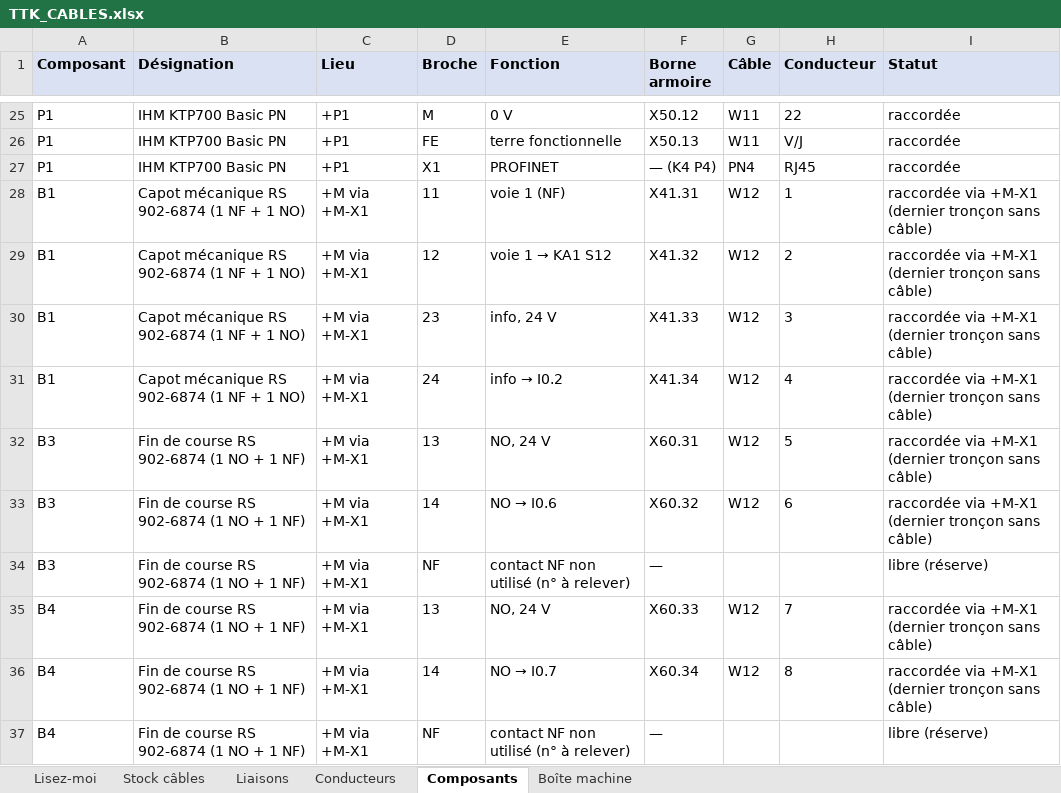
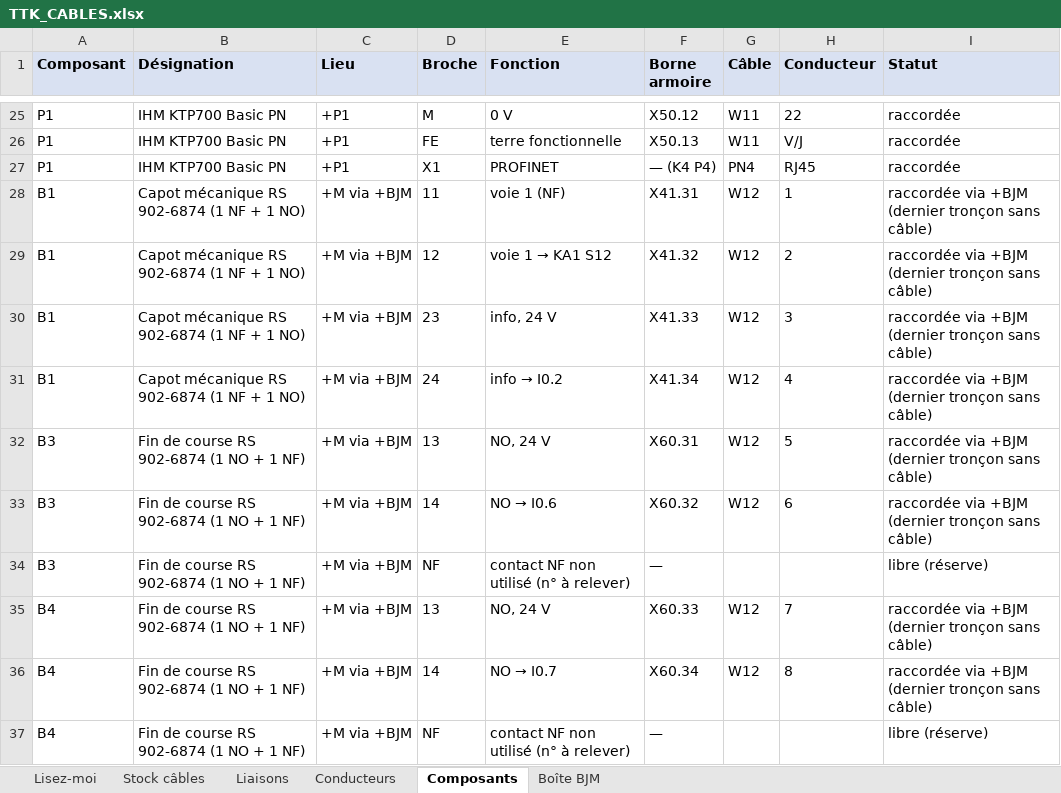
Before and after one commit to JulienBEBL/TTK-SCHEMA-ELEC, an Excel workbook: cablage/TTK_CABLES.xlsx, sheet Composants, drawn as a sheet; only a part is shown, gaps mark what is left out; values as stored, in another font and other column widths than the file's, no borders; the diff covers the shown part only; the diff names each change by its address in the sheet, - before the commit and + after, or states it on an @@ line.

```diff
--- a/cablage/TTK_CABLES.xlsx (sheet Composants)
+++ b/cablage/TTK_CABLES.xlsx (sheet Composants)
-sheet tab: Boîte machine
+sheet tab: Boîte BJM
-C28:C37 (Lieu): +M via +M-X1
+C28:C37 (Lieu): +M via +BJM
-I28:I33 (Statut): raccordée via +M-X1 (dernier tronçon…
+I28:I33 (Statut): raccordée via +BJM (dernier tronçon…
-I35:I36 (Statut): raccordée via +M-X1 (dernier tronçon…
+I35:I36 (Statut): raccordée via +BJM (dernier tronçon…
```
Also changed, not shown: 22 edited cells elsewhere in this sheet, sheet Boîte BJM, sheet Conducteurs, sheet Liaisons, sheet Stock câbles, 9 other files.
